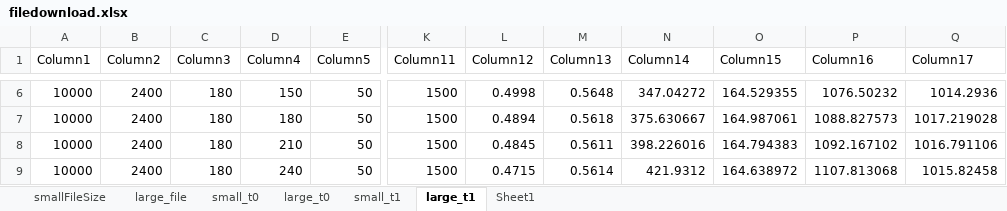
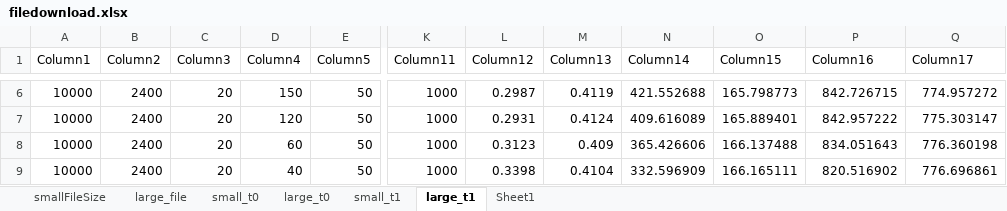
Before and after one commit to nuttuso14/WiFiBandwidthUncetianity, an Excel workbook: result/filedownload.xlsx, sheet large_t1, drawn as a sheet; only a part is shown, gaps mark what is left out; values as stored, in another font and other column widths than the file's, no borders; table styles not drawn; the diff covers the shown part only; the diff names each change by its address in the sheet, - before the commit and + after, or states it on an @@ line.

```diff
--- a/result/filedownload.xlsx (sheet large_t1)
+++ b/result/filedownload.xlsx (sheet large_t1)
-C6:C9 (Column3): 180
+C6:C9 (Column3): 20
-K6:K9 (Column11): 1500
+K6:K9 (Column11): 1000
-L6 (Column12): 0.4998
+L6 (Column12): 0.2987
-M6 (Column13): 0.5648
+M6 (Column13): 0.4119
-N6 (Column14): 347.04272
+N6 (Column14): 421.552688
-O6 (Column15): 164.529355
+O6 (Column15): 165.798773
-P6 (Column16): 1076.50232
+P6 (Column16): 842.726715
-Q6 (Column17): 1014.2936
+Q6 (Column17): 774.957272
-D7 (Column4): 180
+D7 (Column4): 120
-L7 (Column12): 0.4894
+L7 (Column12): 0.2931
-M7 (Column13): 0.5618
+M7 (Column13): 0.4124
-N7 (Column14): 375.630667
+N7 (Column14): 409.616089
-O7 (Column15): 164.987061
+O7 (Column15): 165.889401
-P7 (Column16): 1088.827573
+P7 (Column16): 842.957222
-Q7 (Column17): 1017.219028
+Q7 (Column17): 775.303147
-D8 (Column4): 210
+D8 (Column4): 60
-L8 (Column12): 0.4845
+L8 (Column12): 0.3123
-M8 (Column13): 0.5611
+M8 (Column13): 0.409
-N8 (Column14): 398.226016
+N8 (Column14): 365.426606
-O8 (Column15): 164.794383
+O8 (Column15): 166.137488
-P8 (Column16): 1092.167102
+P8 (Column16): 834.051643
-Q8 (Column17): 1016.791106
+Q8 (Column17): 776.360198
-D9 (Column4): 240
+D9 (Column4): 40
-L9 (Column12): 0.4715
+L9 (Column12): 0.3398
-M9 (Column13): 0.5614
+M9 (Column13): 0.4104
-N9 (Column14): 421.9312
+N9 (Column14): 332.596909
-O9 (Column15): 164.638972
+O9 (Column15): 166.165111
-P9 (Column16): 1107.813068
+P9 (Column16): 820.516902
-Q9 (Column17): 1015.82458
+Q9 (Column17): 776.696861
```
Also changed, not shown: 14 removed rows and 81 edited cells elsewhere in this sheet, sheet small_t0, sheet large_t0, sheet small_t1, sheet Sheet1, script/download.xlsx, 20 other files.
